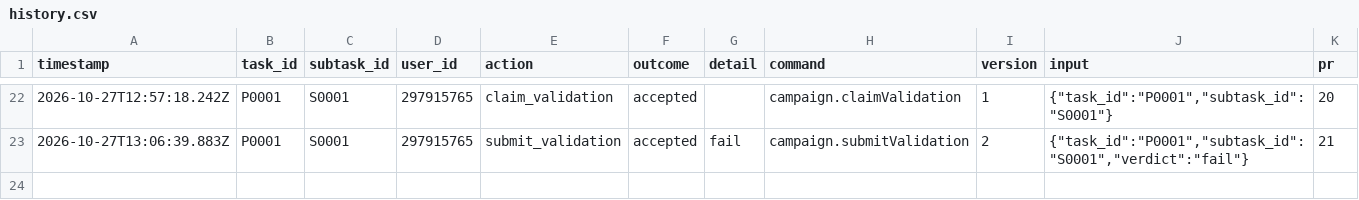
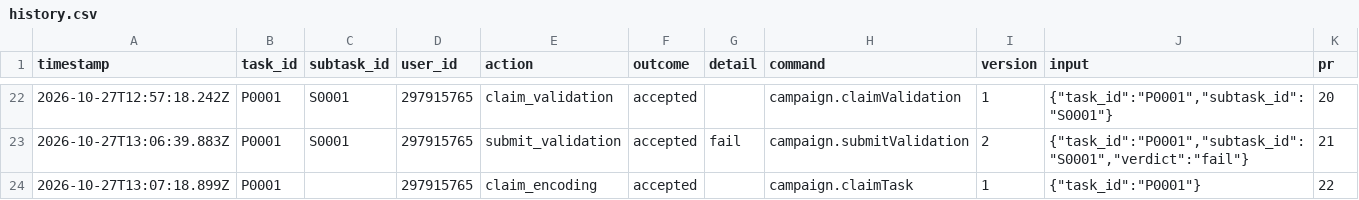
Before and after one commit to ohwjd/test-20261023-1, a CSV file: tracking/history.csv, drawn as a sheet; only a part is shown, gaps mark what is left out.

```diff
--- a/tracking/history.csv
+++ b/tracking/history.csv
@@ -23 +23,2 @@ timestamp,task_id,subtask_id,user_id,action,outcome,detail,command,version,input
 2026-10-27T13:06:39.883Z,P0001,S0001,297915765,submit_validation,accepted,fail,campaign.submitValidation,2,"{""task_id"":""P0001"",""subtask_id"":""S0001"",""verdict"":""fail""}",21
+2026-10-27T13:07:18.899Z,P0001,,297915765,claim_encoding,accepted,,campaign.claimTask,1,"{""task_id"":""P0001""}",22
```
Also changed, not shown: 1 other file.
